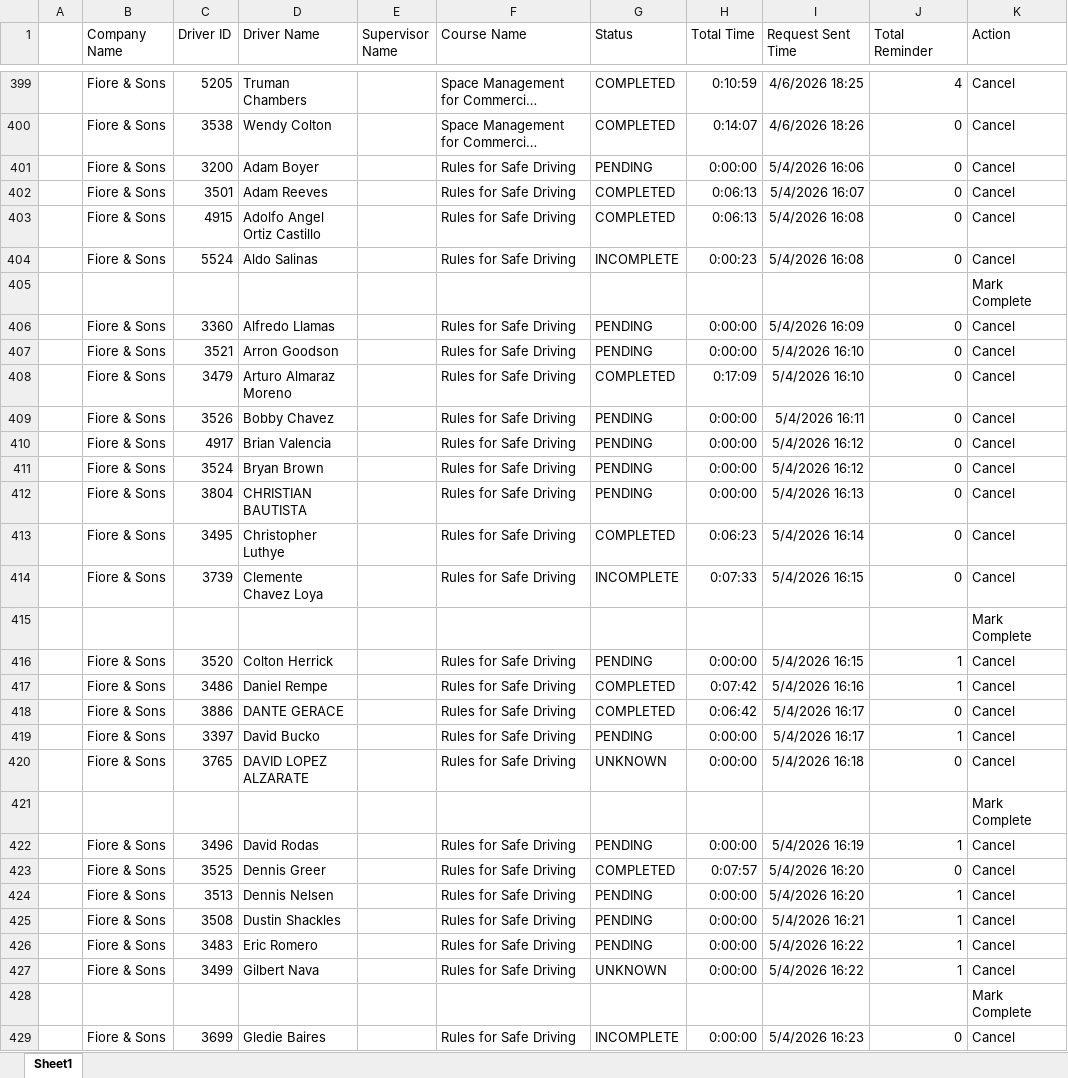
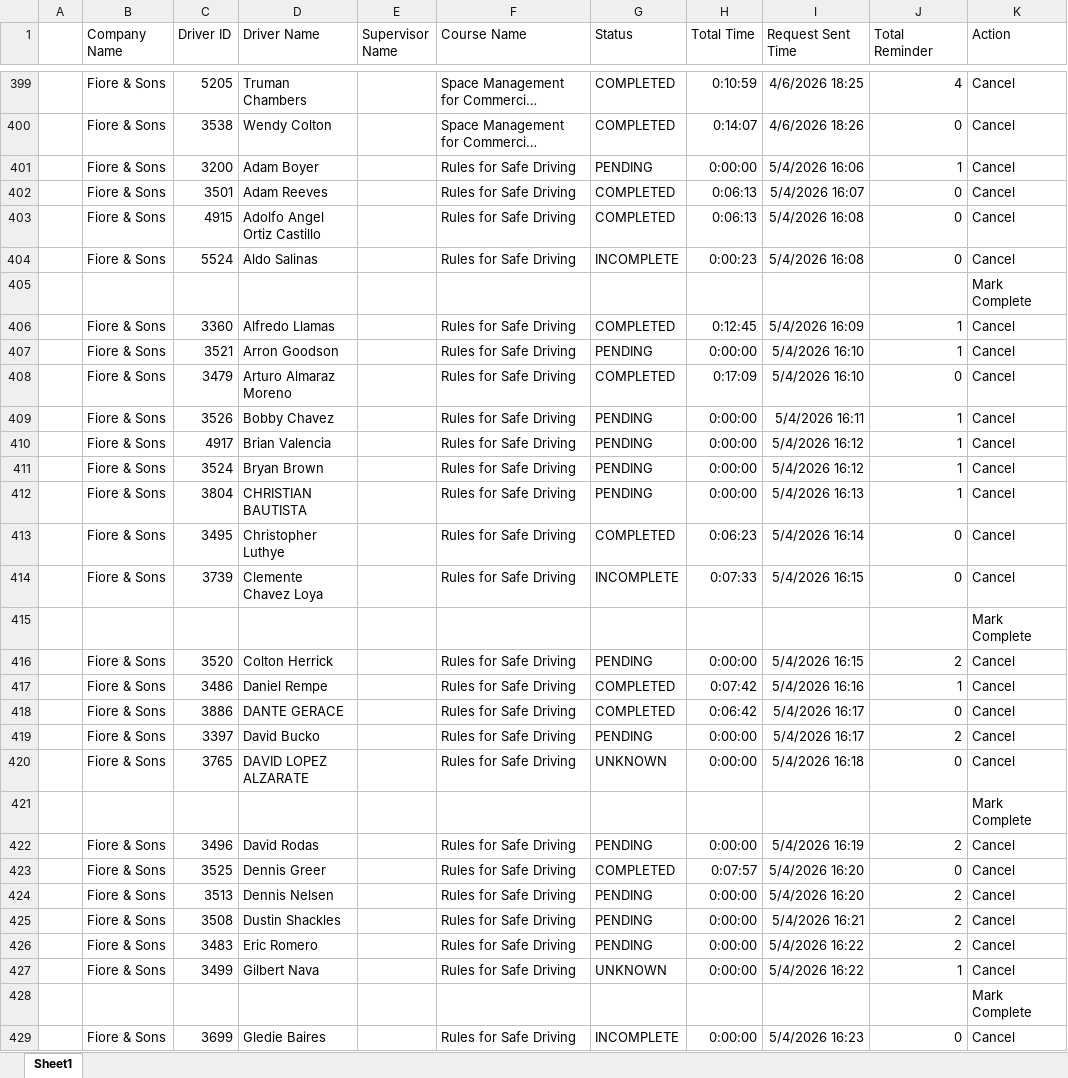
Before and after one commit to jmullins-DEN/Fiore-Sons, an Excel workbook: training.xlsx, sheet Sheet1, drawn as a sheet; only a part is shown, gaps mark what is left out; long unchanged cells end in …; values as stored, in another font and other column widths than the file's, no borders; the diff covers the shown part only; the diff names each change by its address in the sheet, - before the commit and + after, or states it on an @@ line.

```diff
--- a/training.xlsx (sheet Sheet1)
+++ b/training.xlsx (sheet Sheet1)
-J401 (Total Reminder): 0
+J401 (Total Reminder): 1
-G406 (Status): PENDING
+G406 (Status): COMPLETED
-H406 (Total Time): 0:00:00
+H406 (Total Time): 0:12:45
-J406:J407 (Total Reminder): 0
+J406:J407 (Total Reminder): 1
-J409:J412 (Total Reminder): 0
+J409:J412 (Total Reminder): 1
-J416 (Total Reminder): 1
+J416 (Total Reminder): 2
-J419 (Total Reminder): 1
+J419 (Total Reminder): 2
-J422 (Total Reminder): 1
+J422 (Total Reminder): 2
-J424:J426 (Total Reminder): 1
+J424:J426 (Total Reminder): 2
```
Also changed, not shown: 1 added row and 27 edited cells elsewhere in this sheet, camera_events.xlsx.
